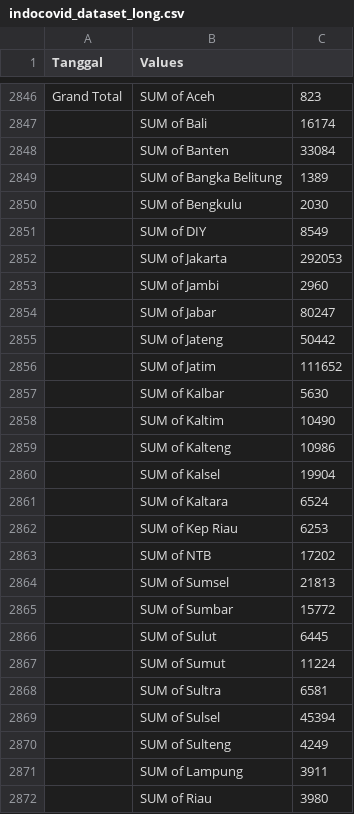
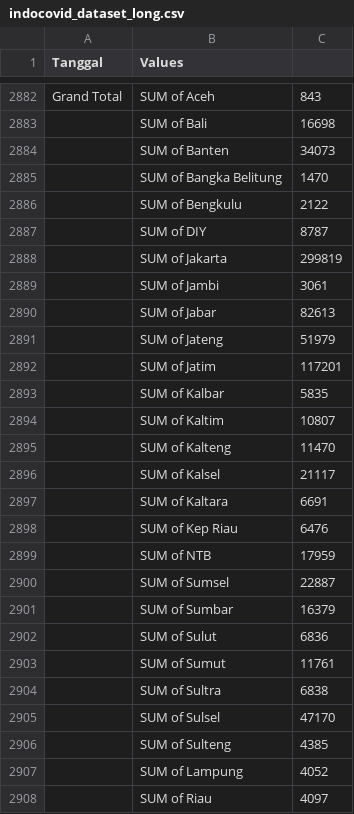
Before and after one commit to kurniayazid/Indocovid19-R0, a CSV file: indocovid_dataset_long.csv, drawn as a sheet; only a part is shown, gaps mark what is left out; the diff covers the shown part only.

```diff
--- a/indocovid_dataset_long.csv
+++ b/indocovid_dataset_long.csv
@@ -2846,27 +2882,27 @@ Tanggal,Values,
-Grand Total,SUM of Aceh,823
-,SUM of Bali,16174
-,SUM of Banten,33084
-,SUM of Bangka Belitung,1389
-,SUM of Bengkulu,2030
-,SUM of DIY,8549
-,SUM of Jakarta,292053
-,SUM of Jambi,2960
-,SUM of Jabar,80247
-,SUM of Jateng,50442
-,SUM of Jatim,111652
-,SUM of Kalbar,5630
-,SUM of Kaltim,10490
-,SUM of Kalteng,10986
-,SUM of Kalsel,19904
-,SUM of Kaltara,6524
-,SUM of Kep Riau,6253
-,SUM of NTB,17202
-,SUM of Sumsel,21813
-,SUM of Sumbar,15772
-,SUM of Sulut,6445
-,SUM of Sumut,11224
-,SUM of Sultra,6581
-,SUM of Sulsel,45394
-,SUM of Sulteng,4249
-,SUM of Lampung,3911
-,SUM of Riau,3980
+Grand Total,SUM of Aceh,843
+,SUM of Bali,16698
+,SUM of Banten,34073
+,SUM of Bangka Belitung,1470
+,SUM of Bengkulu,2122
+,SUM of DIY,8787
+,SUM of Jakarta,299819
+,SUM of Jambi,3061
+,SUM of Jabar,82613
+,SUM of Jateng,51979
+,SUM of Jatim,117201
+,SUM of Kalbar,5835
+,SUM of Kaltim,10807
+,SUM of Kalteng,11470
+,SUM of Kalsel,21117
+,SUM of Kaltara,6691
+,SUM of Kep Riau,6476
+,SUM of NTB,17959
+,SUM of Sumsel,22887
+,SUM of Sumbar,16379
+,SUM of Sulut,6836
+,SUM of Sumut,11761
+,SUM of Sultra,6838
+,SUM of Sulsel,47170
+,SUM of Sulteng,4385
+,SUM of Lampung,4052
+,SUM of Riau,4097
```
Also changed, not shown: 36 added rows and 9 edited cells elsewhere in this file.
